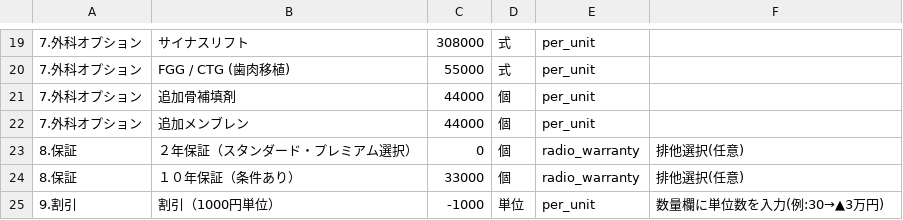
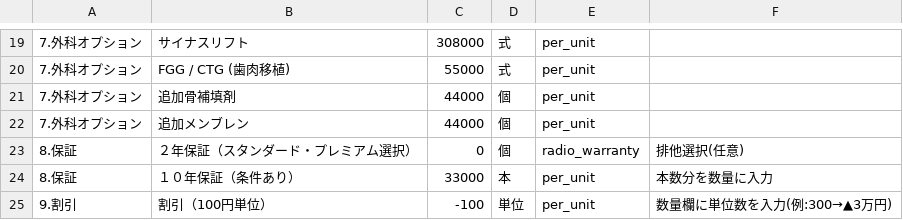
Before and after one commit to seishokai-dc/implant-estimate, a CSV file: implant_price_master.csv, drawn as a sheet; only a part is shown, gaps mark what is left out.

Commit message:
Add files via upload

```diff
--- a/implant_price_master.csv
+++ b/implant_price_master.csv
@@ -23,3 +23,3 @@
 8.保証,２年保証（スタンダード・プレミアム選択）,0,個,radio_warranty,排他選択(任意)
-8.保証,１０年保証（条件あり）,33000,個,radio_warranty,排他選択(任意)
-9.割引,割引（1000円単位）,-1000,単位,per_unit,数量欄に単位数を入力(例:30→▲3万円)
+8.保証,１０年保証（条件あり）,33000,本,per_unit,本数分を数量に入力
+9.割引,割引（100円単位）,-100,単位,per_unit,数量欄に単位数を入力(例:300→▲3万円)
```
